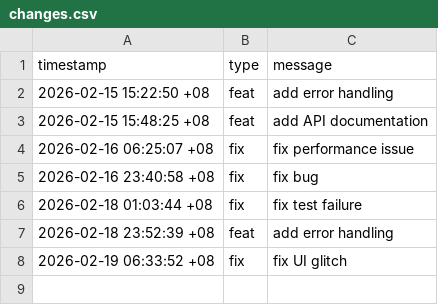
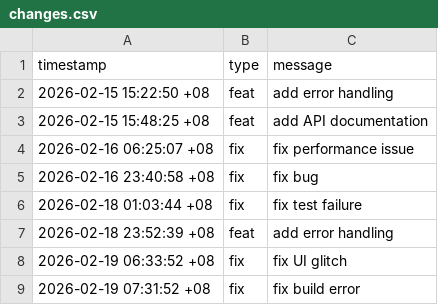
Before and after one commit to zxc19cxz/hyprland, a CSV file: data/changes.csv, drawn as a sheet.

Commit message:
fix: fix build error

```diff
--- a/data/changes.csv
+++ b/data/changes.csv
@@ -8 +8,2 @@ timestamp,type,message
 2026-02-19 06:33:52 +08,fix,fix UI glitch
+2026-02-19 07:31:52 +08,fix,fix build error
```
